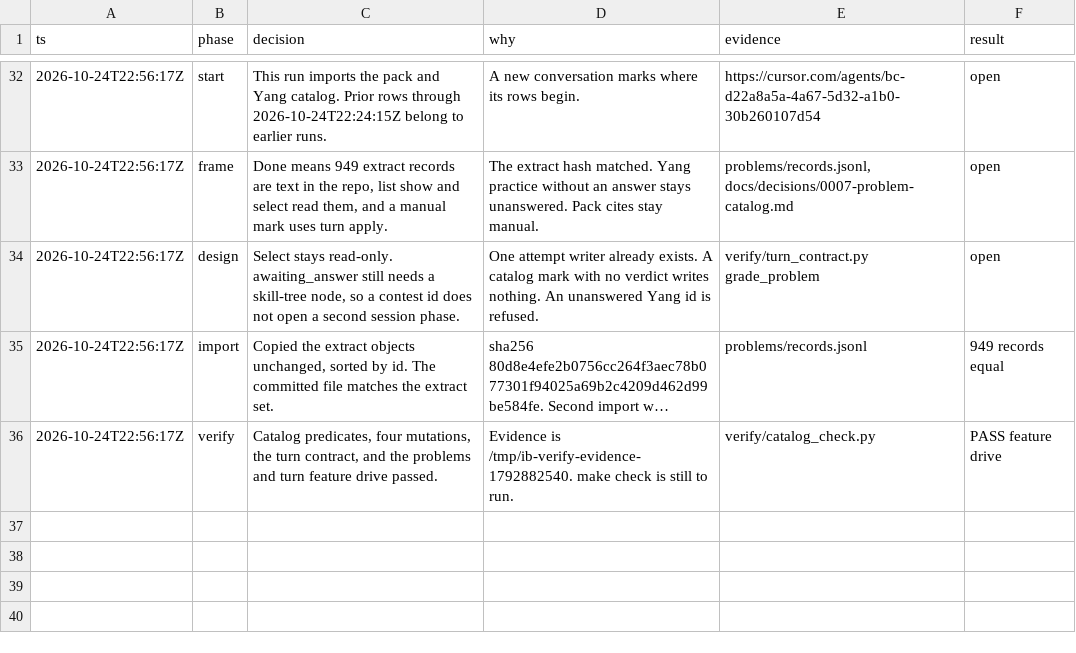
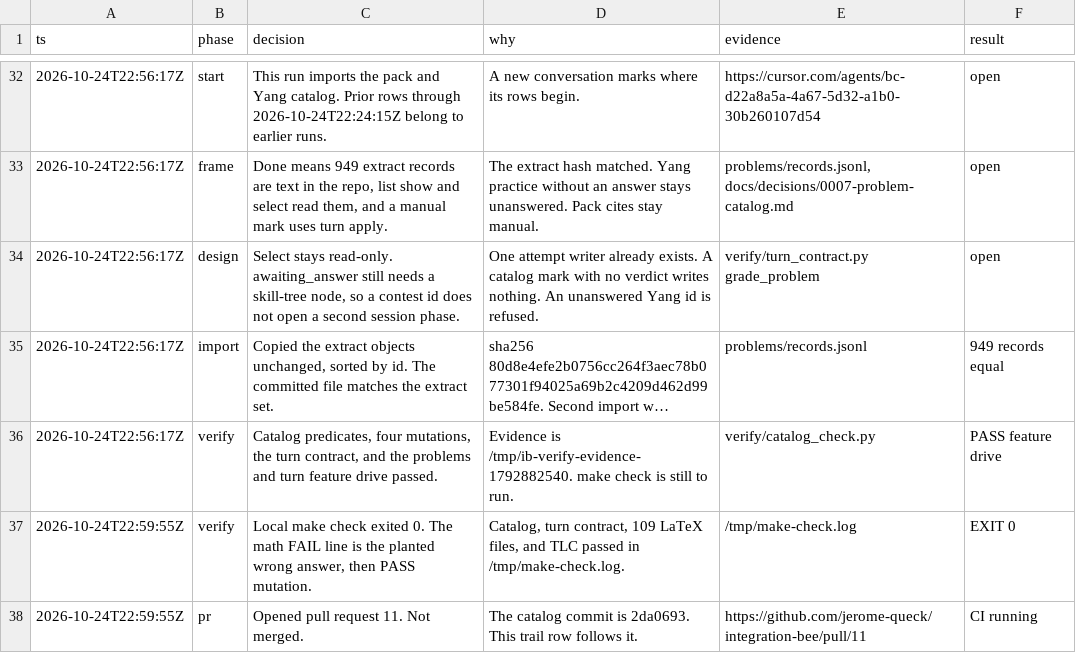
Before and after one commit to jerome-queck/integration-bee, a TSV file: docs/decisions/run-trail.tsv, drawn as a sheet; only a part is shown, gaps mark what is left out; long unchanged cells end in …; the diff names each change by its address in the sheet, - before the commit and + after, or states it on an @@ line.

```diff
--- a/docs/decisions/run-trail.tsv
+++ b/docs/decisions/run-trail.tsv
+row 37: 2026-10-24T22:59:55Z | verify | Local make check exited 0. The math FAIL line is the planted wrong answer, then PASS mutation. | Catalog, turn contract, 109 LaTeX files, and TLC passed in /tmp/make-check.log. | /tmp/make-check.log | EXIT 0
+row 38: 2026-10-24T22:59:55Z | pr | Opened pull request 11. Not merged. | The catalog commit is 2da0693. This trail row follows it. | https://github.com/jerome-queck/integration-bee/pull/11 | CI running
```
